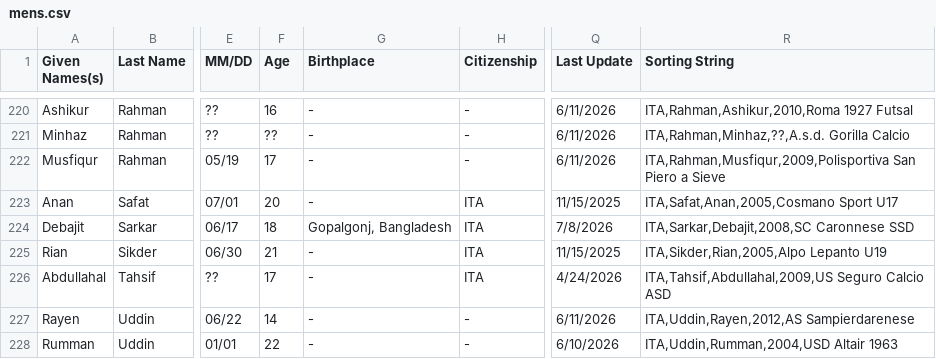
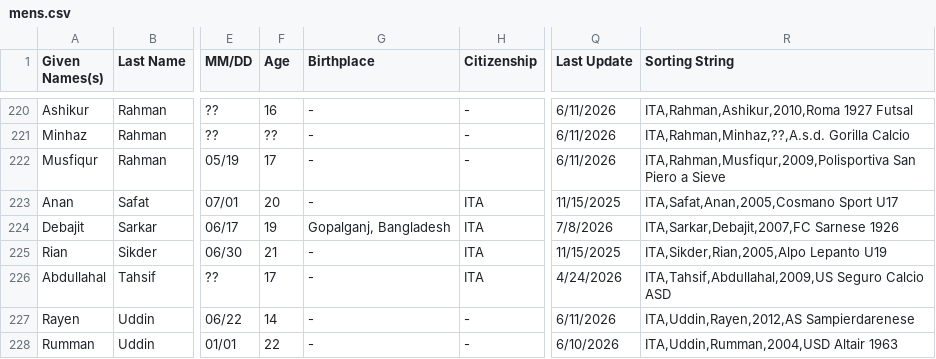
Before and after one commit to dr-shiffles/probashi-footballers, a CSV file: data/mens.csv, drawn as a sheet; only a part is shown, gaps mark what is left out; the diff names each change by its address in the sheet, - before the commit and + after, or states it on an @@ line.

Commit message:
Update mens.csv

```diff
--- a/data/mens.csv
+++ b/data/mens.csv
-F224 (Age): 18
+F224 (Age): 19
-G224 (Birthplace): Gopalgonj, Bangladesh
+G224 (Birthplace): Gopalganj, Bangladesh
-R224 (Sorting String): ITA,Sarkar,Debajit,2008,SC Caronnese SSD
+R224 (Sorting String): ITA,Sarkar,Debajit,2007,FC Sarnese 1926
```
